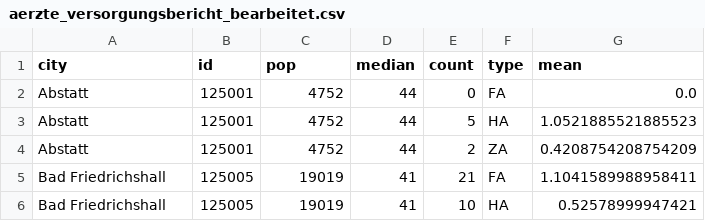
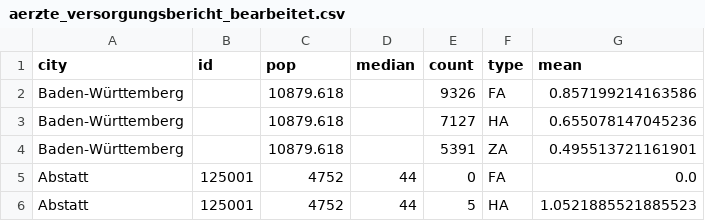
Before and after one commit to dahilzen/stadt_land_krank, a CSV file: data/aerzte_versorgungsbericht_bearbeitet.csv, drawn as a sheet; only a part is shown; the shorter side is filled out with more unchanged rows; the diff names each change by its address in the sheet, - before the commit and + after, or states it on an @@ line.

```diff
--- a/data/aerzte_versorgungsbericht_bearbeitet.csv
+++ b/data/aerzte_versorgungsbericht_bearbeitet.csv
+row 2: Baden-Württemberg |  | 10879.618 |  | 9326 | FA | 0.857199214163586
+row 3: Baden-Württemberg |  | 10879.618 |  | 7127 | HA | 0.655078147045236
+row 4: Baden-Württemberg |  | 10879.618 |  | 5391 | ZA | 0.495513721161901
```
Also changed, not shown: 4 other files.
